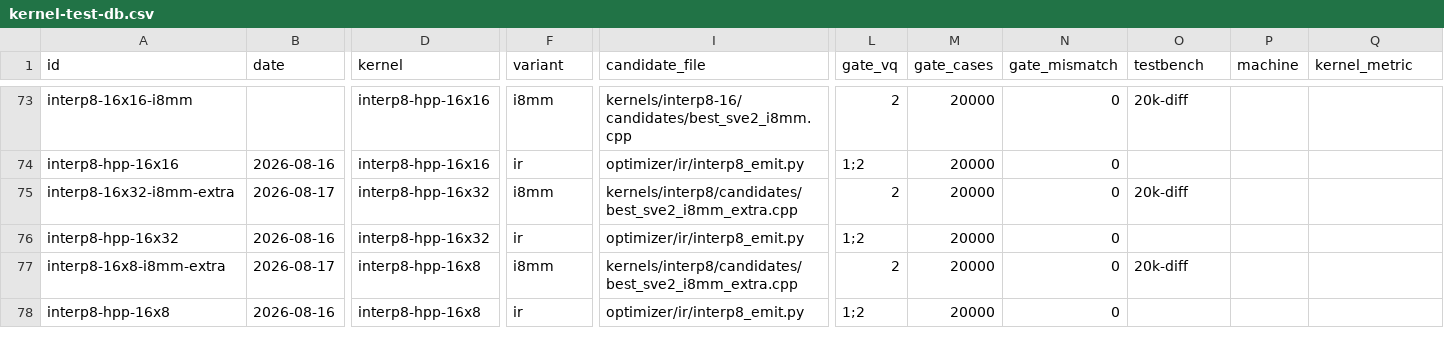
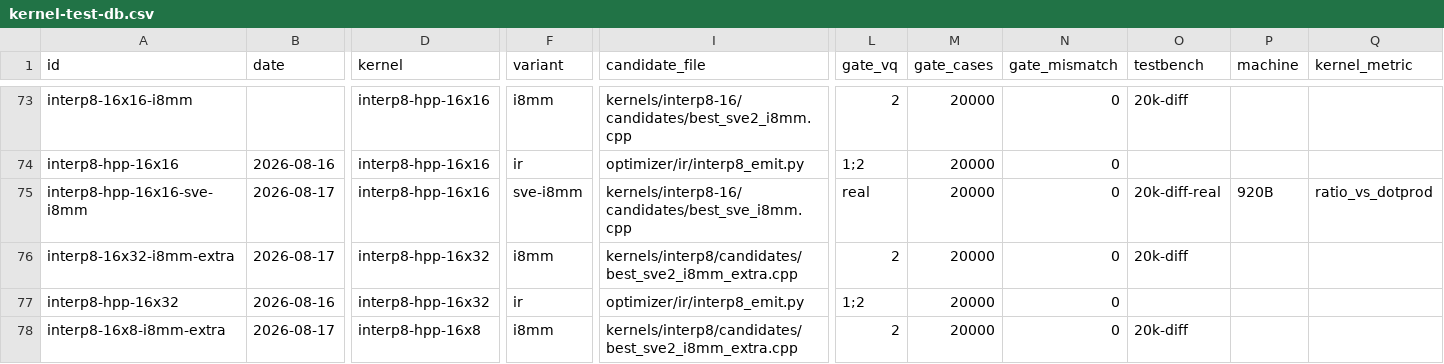
Before and after one commit to chiro2001/a64-simd-dyn-optimizer, a CSV file: data/kernel-test-db.csv, drawn as a sheet; only a part is shown, gaps mark what is left out; the shorter side is filled out with more unchanged rows; rows hold the shown columns only; the diff names each change by its address in the sheet, - before the commit and + after, or states it on an @@ line.

Commit message:
SVE I8MM interp8 hpp 16x16: first 920B real-machine gate (svmmla, C-exact 20k 0 mismatch) but kernel 3.2x slower than dotprod baseline -> archived per round-0028; SVE-native layout as future research

```diff
--- a/data/kernel-test-db.csv
+++ b/data/kernel-test-db.csv
+row 75: interp8-hpp-16x16-sve-i8mm | 2026-08-17 | interp8-hpp-16x16 | sve-i8mm | kernels/interp8-16/candidates/best_sve_i8mm.cpp | real | 20000 | 0 | 20k-diff-real | 920B | ratio_vs_dotprod
```
Also changed, not shown: 4 other files.
